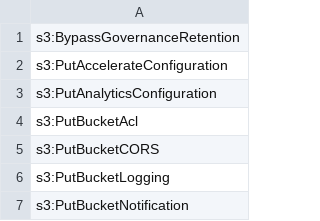
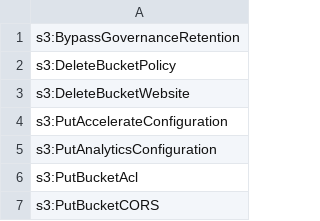
Before and after one commit to k9securityio/terraform-aws-s3-bucket, a TSV file: k9policy/k9-access_capability.administer-resource.tsv, drawn as a sheet; only a part is shown; the shorter side is filled out with more unchanged rows; the diff names each change by its address in the sheet, - before the commit and + after, or states it on an @@ line.

Commit message:
Add administer-resource actions:
* DeleteBucketPolicy
* DeleteBucketWebsite

```diff
--- a/k9policy/k9-access_capability.administer-resource.tsv
+++ b/k9policy/k9-access_capability.administer-resource.tsv
+row 2: s3:DeleteBucketPolicy
+row 3: s3:DeleteBucketWebsite
```
